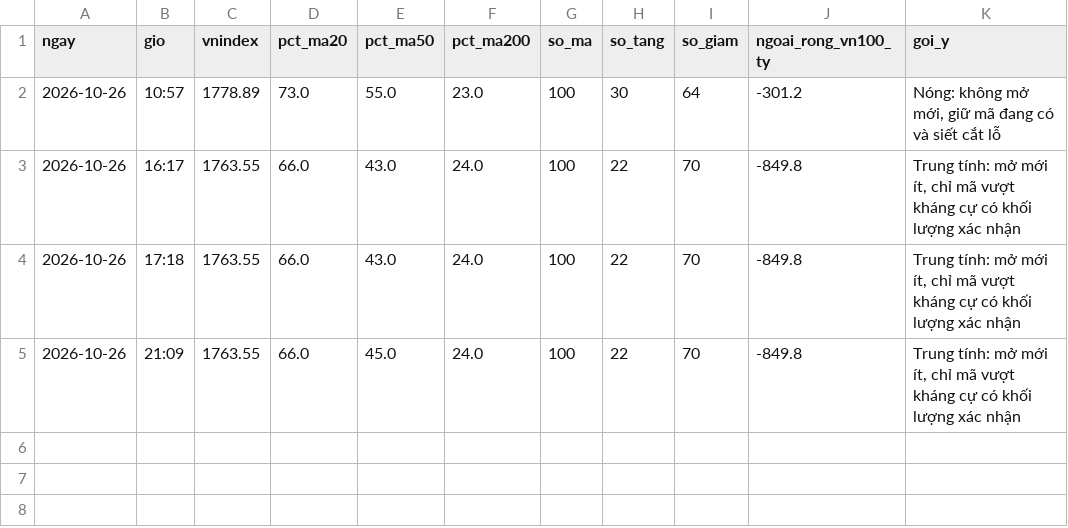
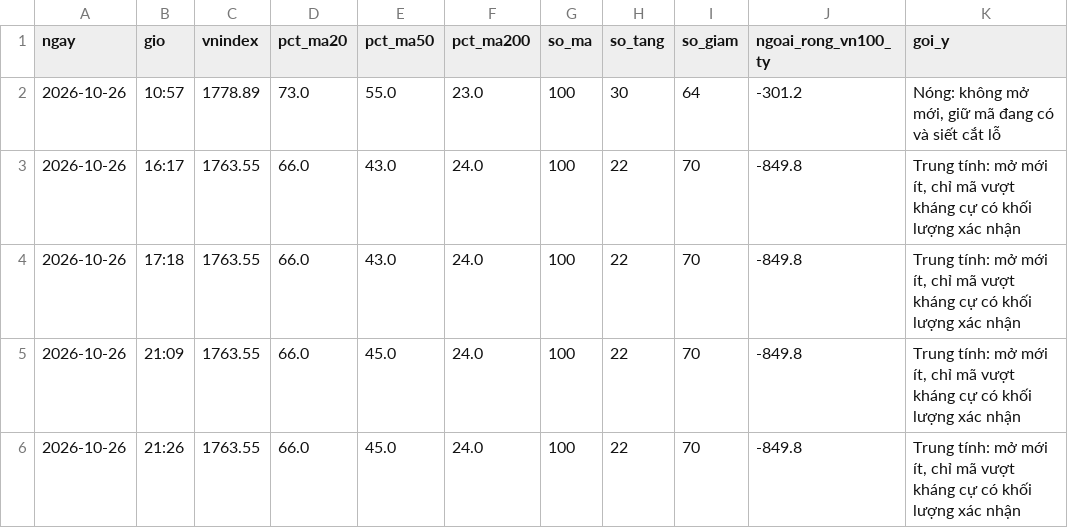
Before and after one commit to quangn1975/do-rong-hose, a CSV file: data/chup_phien.csv, drawn as a sheet; the diff names each change by its address in the sheet, - before the commit and + after, or states it on an @@ line.

```diff
--- a/data/chup_phien.csv
+++ b/data/chup_phien.csv
+row 6: 2026-10-26 | 21:26 | 1763.55 | 66.0 | 45.0 | 24.0 | 100 | 22 | 70 | -849.8 | Trung tính: mở mới ít, chỉ mã vượt kháng cự có khối lượng xác nhận
```
Also changed, not shown: data/chup_gia.csv.
